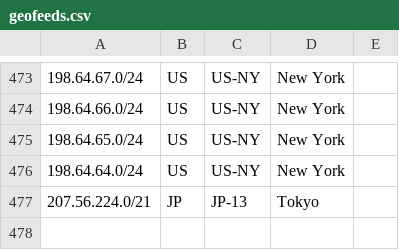
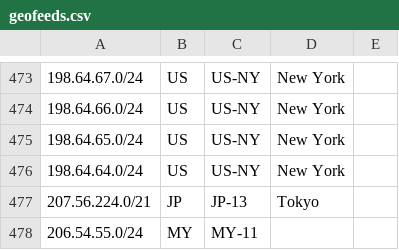
Before and after one commit to nttgin/geofeeds, a CSV file: geofeeds.csv, drawn as a sheet; only a part is shown, gaps mark what is left out; the diff names each change by its address in the sheet, - before the commit and + after, or states it on an @@ line.

Commit message:
Update geofeeds.csv

```diff
--- a/geofeeds.csv
+++ b/geofeeds.csv
+row 478: 206.54.55.0/24 | MY | MY-11
```
